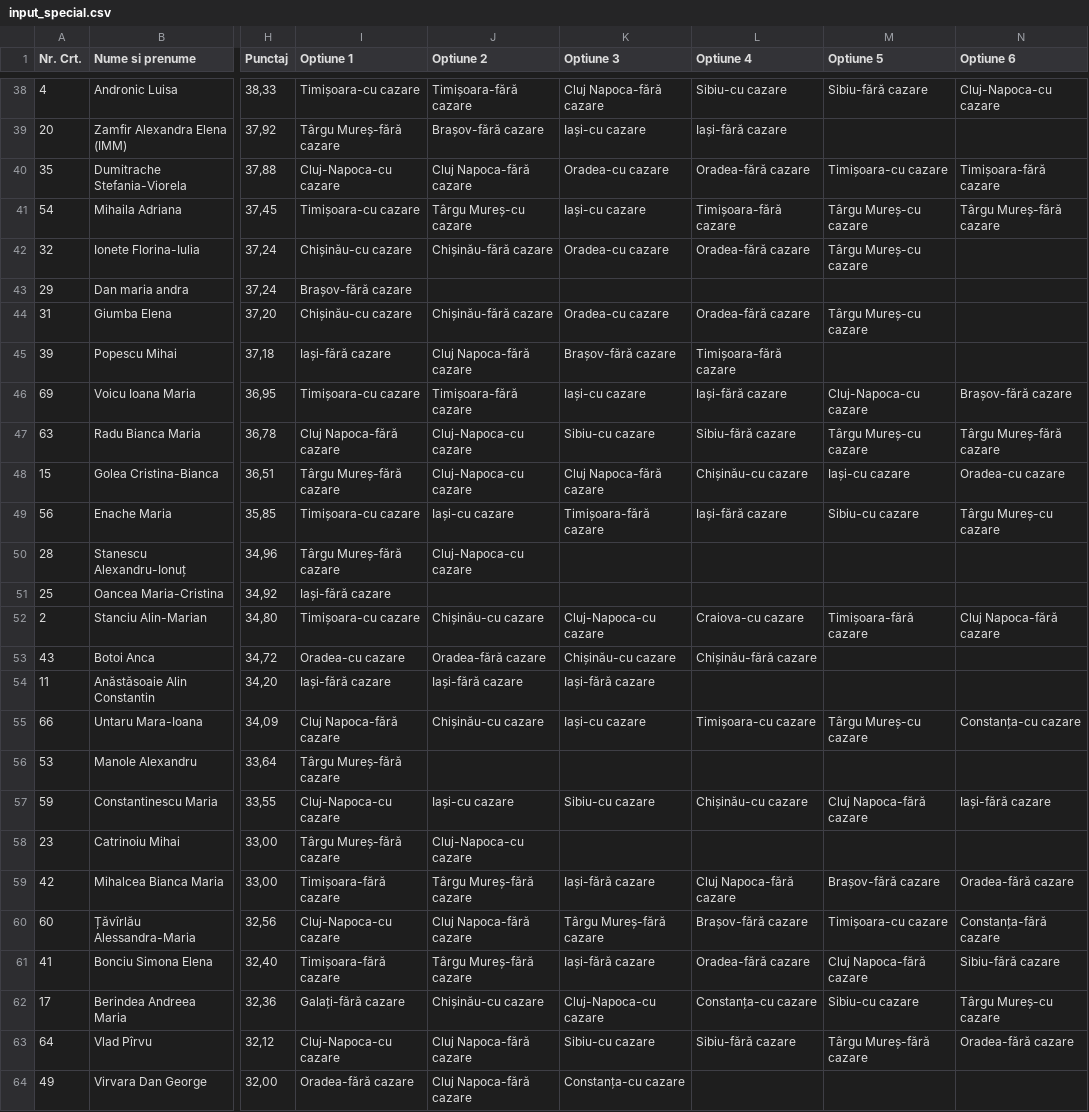
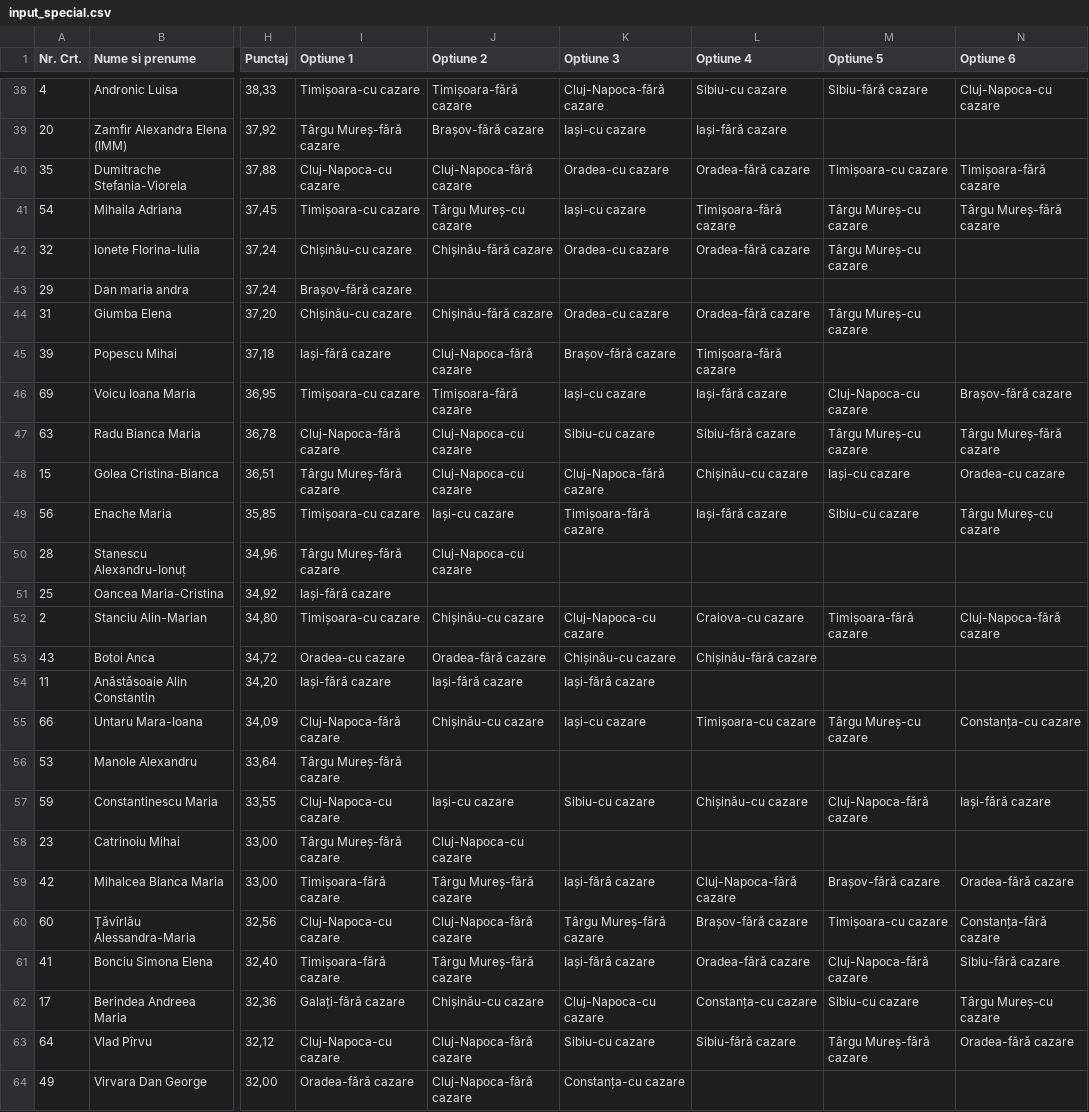
Before and after one commit to gabriel1d/repartizare, a CSV file: resources/input_special.csv, drawn as a sheet; only a part is shown, gaps mark what is left out; the diff covers the shown part only; the diff names each change by its address in the sheet, - before the commit and + after, or states it on an @@ line.

```diff
--- a/resources/input_special.csv
+++ b/resources/input_special.csv
-K38 (Optiune 3): Cluj Napoca-fără cazare
+K38 (Optiune 3): Cluj-Napoca-fără cazare
-J40 (Optiune 2): Cluj Napoca-fără cazare
+J40 (Optiune 2): Cluj-Napoca-fără cazare
-J45 (Optiune 2): Cluj Napoca-fără cazare
+J45 (Optiune 2): Cluj-Napoca-fără cazare
-I47 (Optiune 1): Cluj Napoca-fără cazare
+I47 (Optiune 1): Cluj-Napoca-fără cazare
-K48 (Optiune 3): Cluj Napoca-fără cazare
+K48 (Optiune 3): Cluj-Napoca-fără cazare
-N52 (Optiune 6): Cluj Napoca-fără cazare
+N52 (Optiune 6): Cluj-Napoca-fără cazare
-I55 (Optiune 1): Cluj Napoca-fără cazare
+I55 (Optiune 1): Cluj-Napoca-fără cazare
-M57 (Optiune 5): Cluj Napoca-fără cazare
+M57 (Optiune 5): Cluj-Napoca-fără cazare
-L59 (Optiune 4): Cluj Napoca-fără cazare
+L59 (Optiune 4): Cluj-Napoca-fără cazare
-J60 (Optiune 2): Cluj Napoca-fără cazare
+J60 (Optiune 2): Cluj-Napoca-fără cazare
-M61 (Optiune 5): Cluj Napoca-fără cazare
+M61 (Optiune 5): Cluj-Napoca-fără cazare
-J63:J64 (Optiune 2): Cluj Napoca-fără cazare
+J63:J64 (Optiune 2): Cluj-Napoca-fără cazare
```
Also changed, not shown: 19 edited cells elsewhere in this file, 4 other files.
